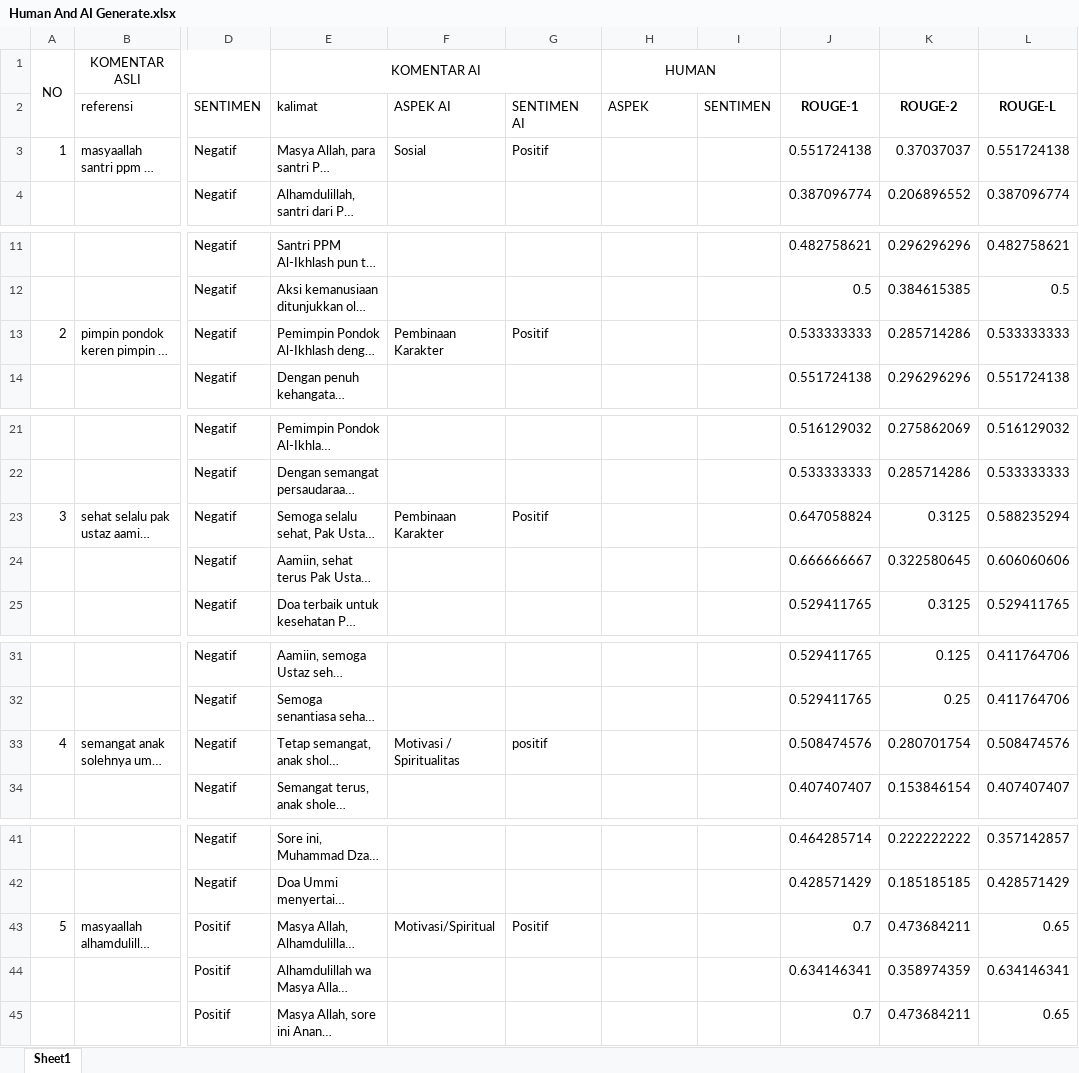
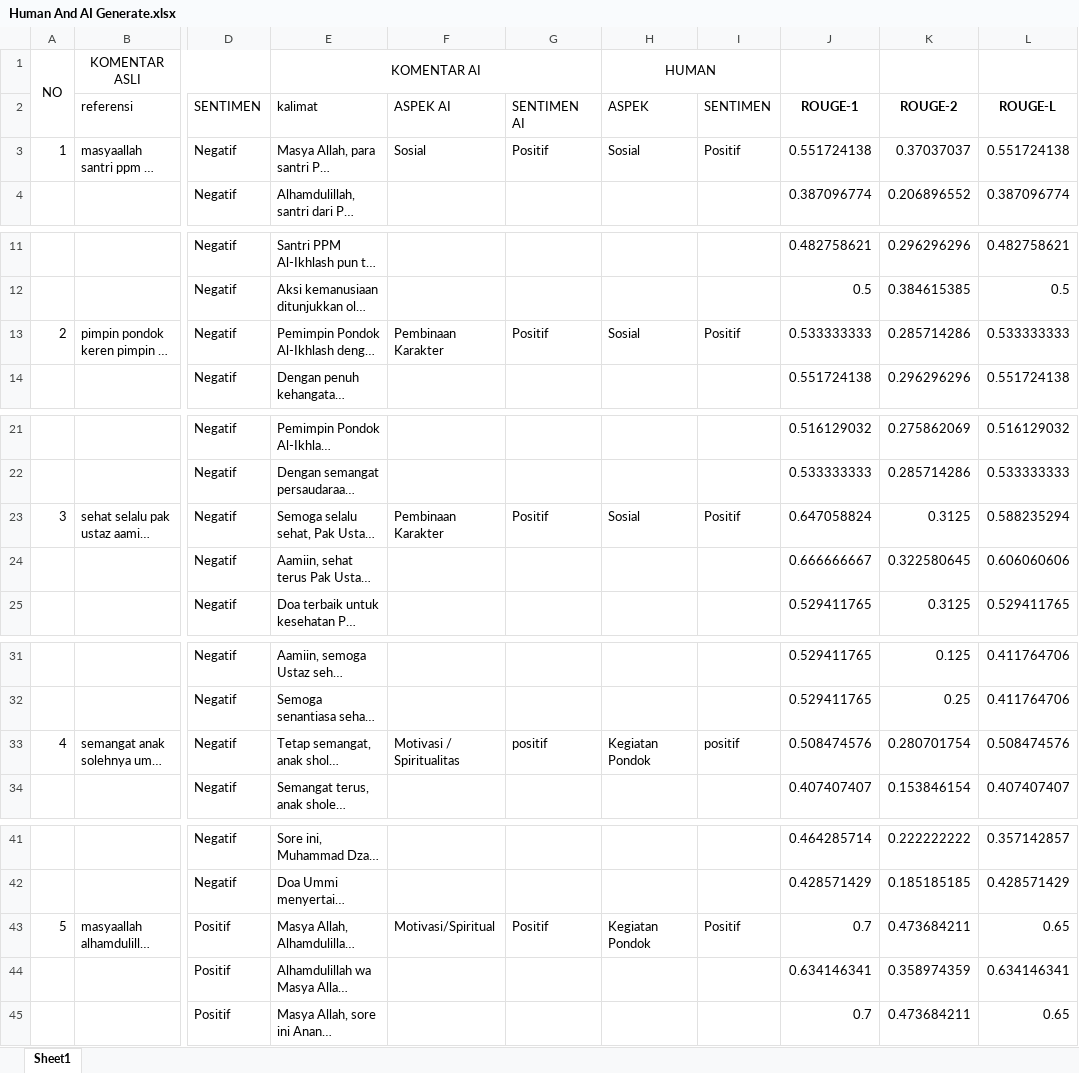
Before and after one commit to AslamMardin/sentimen-absa, an Excel workbook: Human And AI Generate.xlsx, sheet Sheet1, drawn as a sheet; only a part is shown, gaps mark what is left out; long unchanged cells end in …; values as stored, in another font and other column widths than the file's, no borders; the diff covers the shown part only; the diff names each change by its address in the sheet, - before the commit and + after, or states it on an @@ line.

Commit message:
perbaiki human and ai

```diff
--- a/Human And AI Generate.xlsx (sheet Sheet1)
+++ b/Human And AI Generate.xlsx (sheet Sheet1)
-H3 (ASPEK): (empty)
+H3 (ASPEK): Sosial
-I3 (SENTIMEN): (empty)
+I3 (SENTIMEN): Positif
-H13 (ASPEK): (empty)
+H13 (ASPEK): Sosial
-I13 (SENTIMEN): (empty)
+I13 (SENTIMEN): Positif
-H23 (ASPEK): (empty)
+H23 (ASPEK): Sosial
-I23 (SENTIMEN): (empty)
+I23 (SENTIMEN): Positif
-H33 (ASPEK): (empty)
+H33 (ASPEK): Kegiatan Pondok
-I33 (SENTIMEN): (empty)
+I33 (SENTIMEN): positif
-H43 (ASPEK): (empty)
+H43 (ASPEK): Kegiatan Pondok
-I43 (SENTIMEN): (empty)
+I43 (SENTIMEN): Positif
```
Also changed, not shown: 14 edited cells elsewhere in this sheet.
